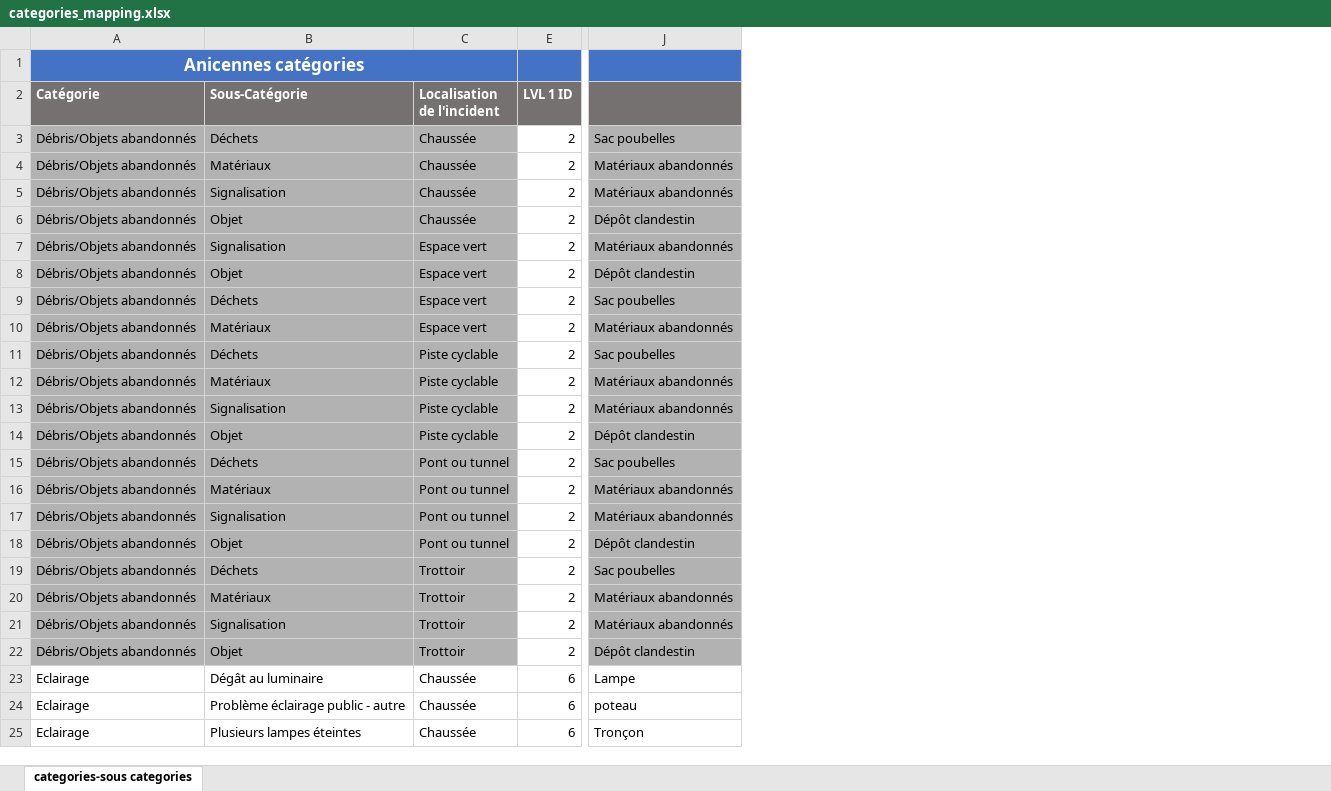
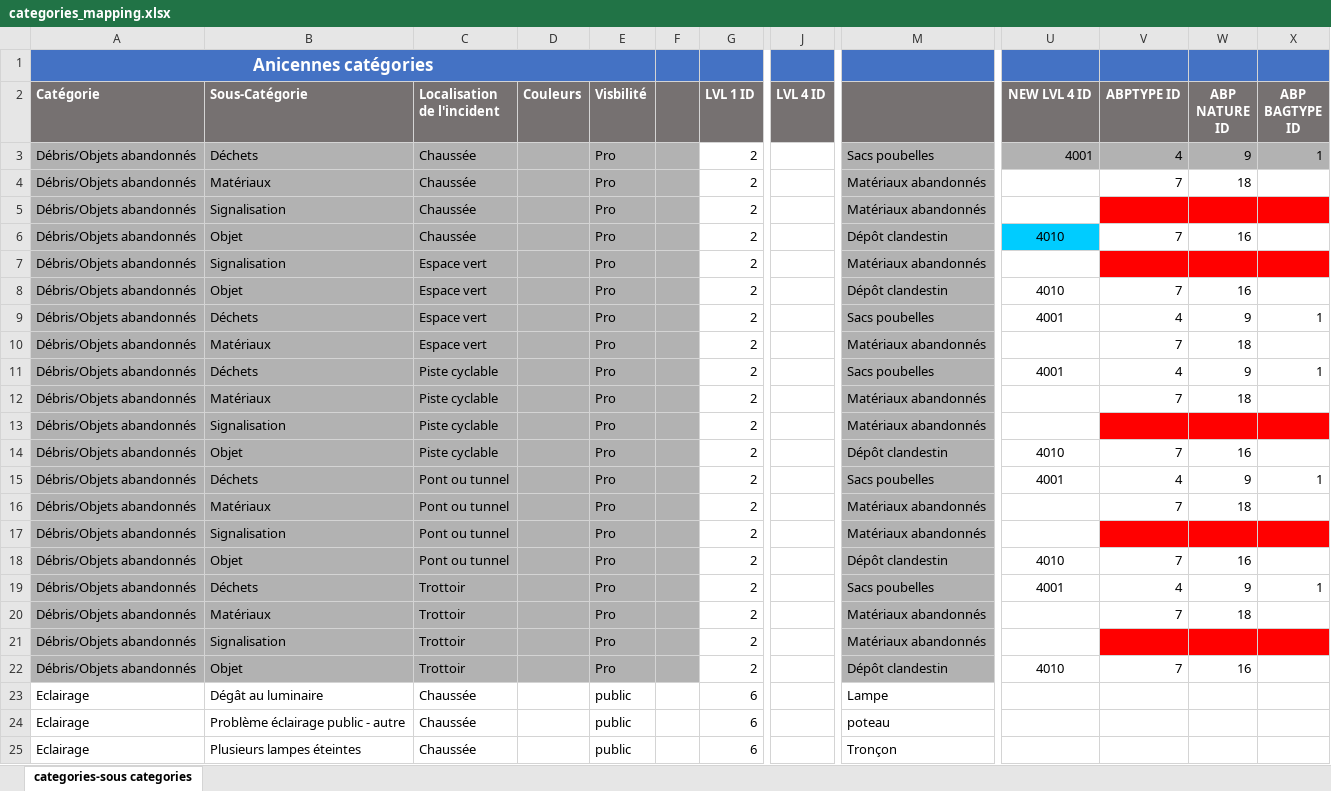
Before and after one commit to sheikhu/django-fixmystreet, an Excel workbook: apps/resources/categories_mapping.xlsx, sheet categories-sous categories, drawn as a sheet; only a part is shown, gaps mark what is left out; values as stored, in another font and other column widths than the file's, no borders; charts and pictures not drawn; addresses are those after the commit; the diff covers the shown part only; the diff names each change by its address in the sheet, - before the commit and + after, or states it on an @@ line.

Commit message:
FMX-959: Integrate ABP categories.

```diff
--- a/apps/resources/categories_mapping.xlsx (sheet categories-sous categories)
+++ b/apps/resources/categories_mapping.xlsx (sheet categories-sous categories)
@@ column D (Couleurs) unhidden, empty @@
+column E (Visbilité), rows 3-25: Pro | Pro | Pro | Pro | Pro | Pro | Pro | Pro | Pro | Pro | Pro | Pro | Pro | Pro | Pro | Pro | Pro | Pro | Pro | Pro | public | public | public
+column F, empty
+column J (LVL 4 ID), empty
+column U (NEW LVL 4 ID), rows 3-22: 4001 |  |  | 4010 |  | 4010 | 4001 |  | 4001 |  |  | 4010 | 4001 |  |  | 4010 | 4001 |  |  | 4010
+column V (ABPTYPE ID), rows 3-22: 4 | 7 |  | 7 |  | 7 | 4 | 7 | 4 | 7 |  | 7 | 4 | 7 |  | 7 | 4 | 7 |  | 7
+column W (ABP NATURE ID), rows 3-22: 9 | 18 |  | 16 |  | 16 | 9 | 18 | 9 | 18 |  | 16 | 9 | 18 |  | 16 | 9 | 18 |  | 16
+column X (ABP BAGTYPE ID), rows 3-19: 1 |  |  |  |  |  | 1 |  | 1 |  |  |  | 1 |  |  |  | 1
-M3: Sac poubelles
+M3: Sacs poubelles
-M9: Sac poubelles
+M9: Sacs poubelles
-M11: Sac poubelles
+M11: Sacs poubelles
-M15: Sac poubelles
+M15: Sacs poubelles
-M19: Sac poubelles
+M19: Sacs poubelles
```
Also changed, not shown: 64 added rows elsewhere in this sheet, formulas that keep their value, 3 other files.
